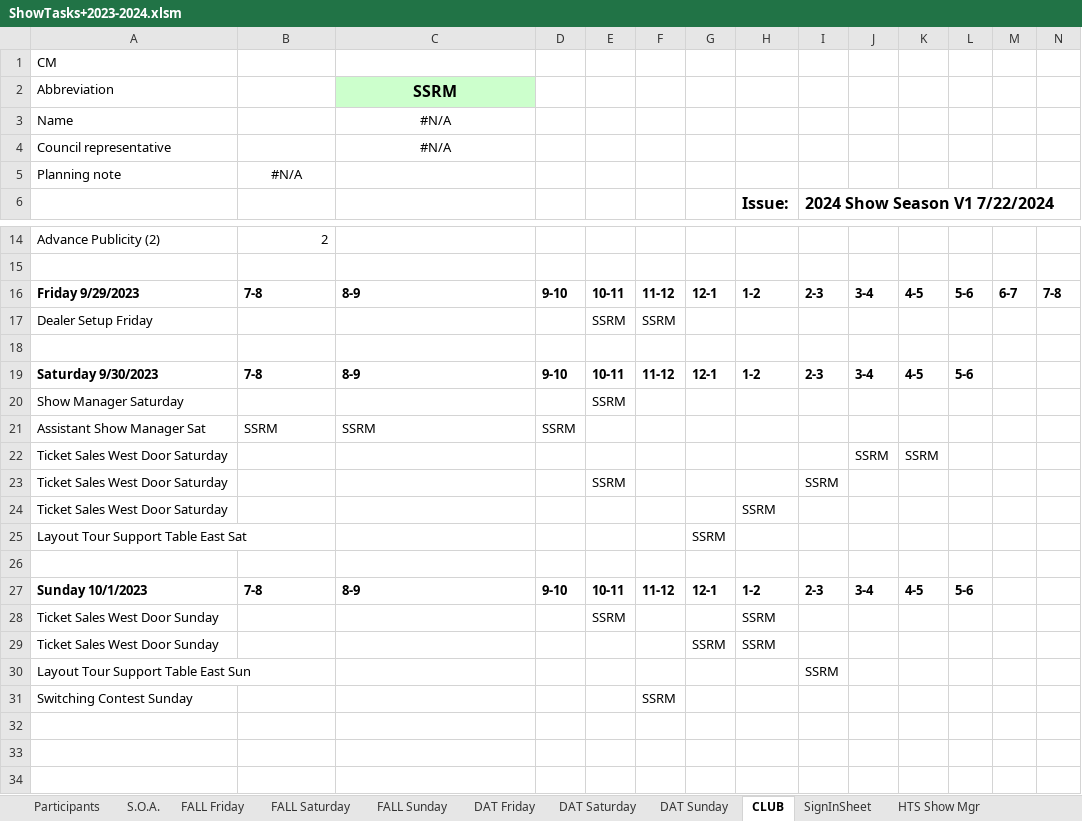
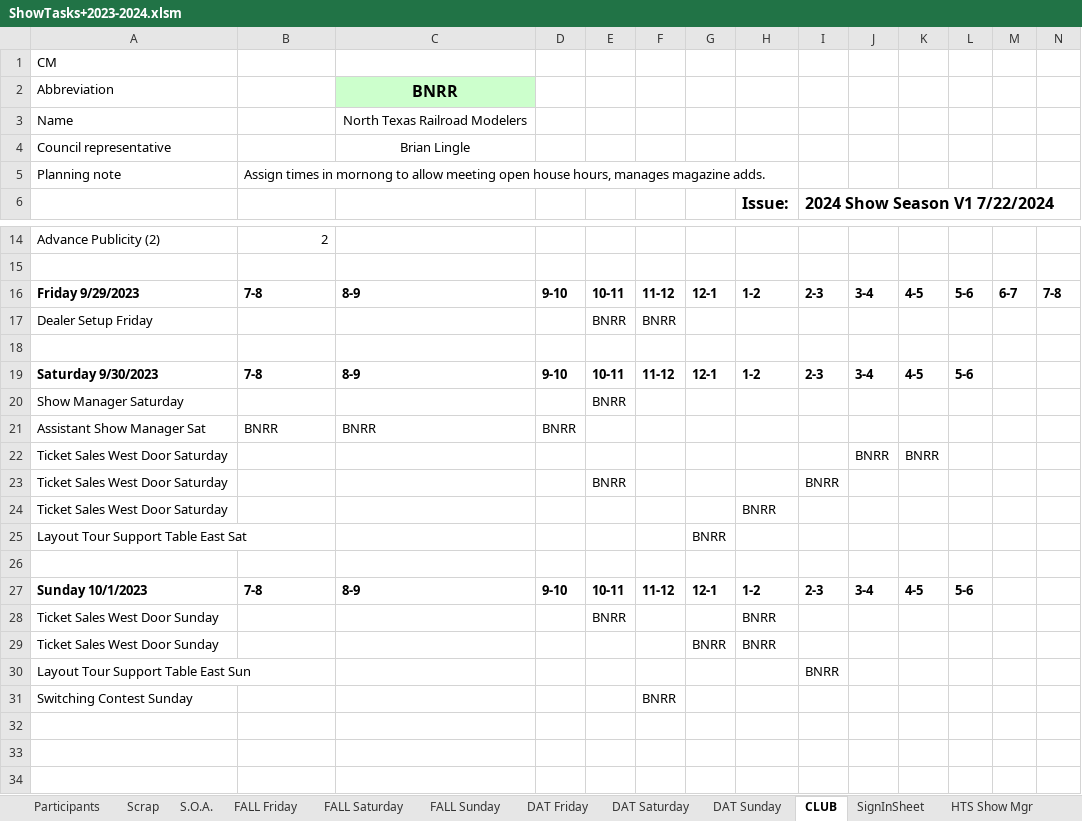
Before and after one commit to McLae/dfwtrainshows, an Excel workbook: ShowTasks+2023-2024.xlsm, sheet CLUB, drawn as a sheet; only a part is shown, gaps mark what is left out; values as stored, in another font and other column widths than the file's, no borders; charts and pictures not drawn; removed rows and columns are numbered as before the commit, all else as after; rows hold the shown columns only; the diff covers the shown part only; the diff names each change by its address in the sheet, - before the commit and + after, or states it on an @@ line.

Commit message:
Update ShowTasks+2023-2024.xlsm

```diff
--- a/ShowTasks+2023-2024.xlsm (sheet CLUB)
+++ b/ShowTasks+2023-2024.xlsm (sheet CLUB)
-C2: SSRM
+C2: BNRR
-C3: #N/A
+C3: North Texas Railroad Modelers
-C4: #N/A
+C4: Brian Lingle
-B5: #N/A
+B5: Assign times in mornong to allow meeting open house hours, manages magazine adds.
-B5 alignment: center
+B5 alignment: left
-E17: SSRM
+E17: BNRR
-F17: SSRM
+F17: BNRR
-E20: SSRM
+E20: BNRR
-row 21: Assistant Show Manager Sat | SSRM | SSRM | SSRM
+row 21: Assistant Show Manager Sat | BNRR | BNRR | BNRR
-J22: SSRM
+J22: BNRR
-K22: SSRM
+K22: BNRR
-E23: SSRM
+E23: BNRR
-I23: SSRM
+I23: BNRR
-H24: SSRM
+H24: BNRR
-G25: SSRM
+G25: BNRR
-E28: SSRM
+E28: BNRR
-H28:H29: SSRM
+H28:H29: BNRR
-G29: SSRM
+G29: BNRR
-I30: SSRM
+I30: BNRR
-F31: SSRM
+F31: BNRR
```
Also changed, not shown: 1 added row, 1 removed row and 11 edited cells elsewhere in this sheet, sheet S.O.A., sheet Scrap, sheet FALL Saturday, sheet DAT Saturday, sheet FALL Sunday, sheet HTS Asst Show Mgr, 7 more sheets, other sheet tabs, formulas that keep their value, charts or pictures.
